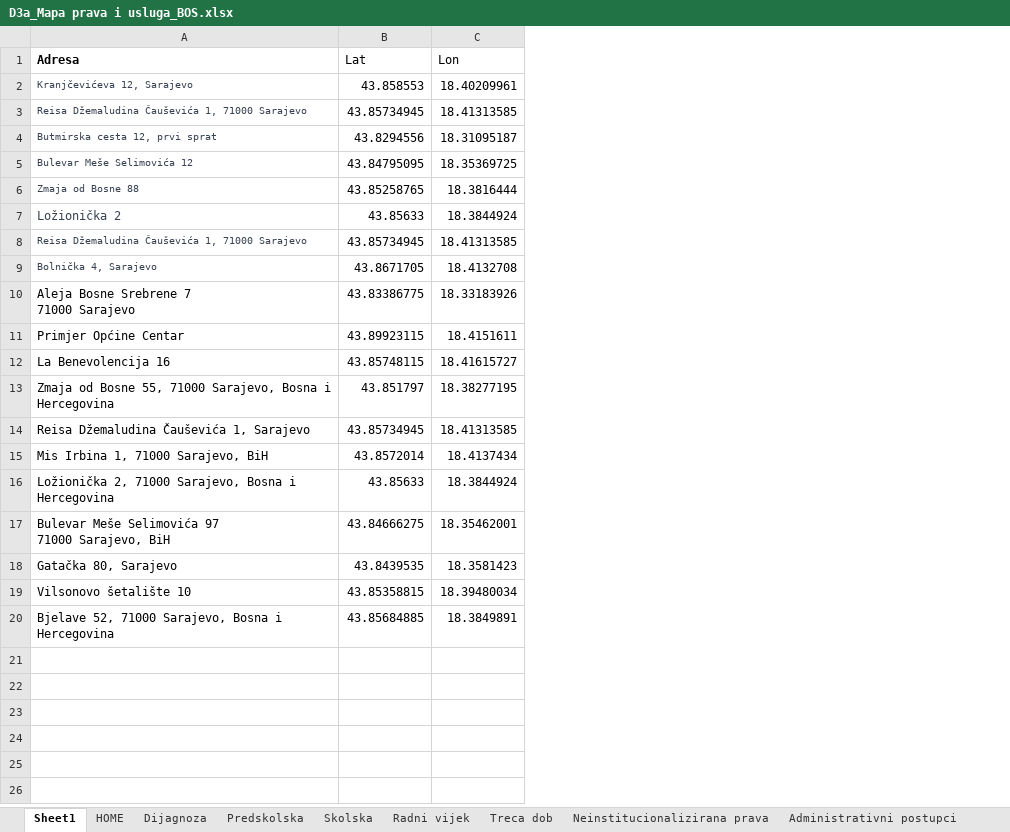
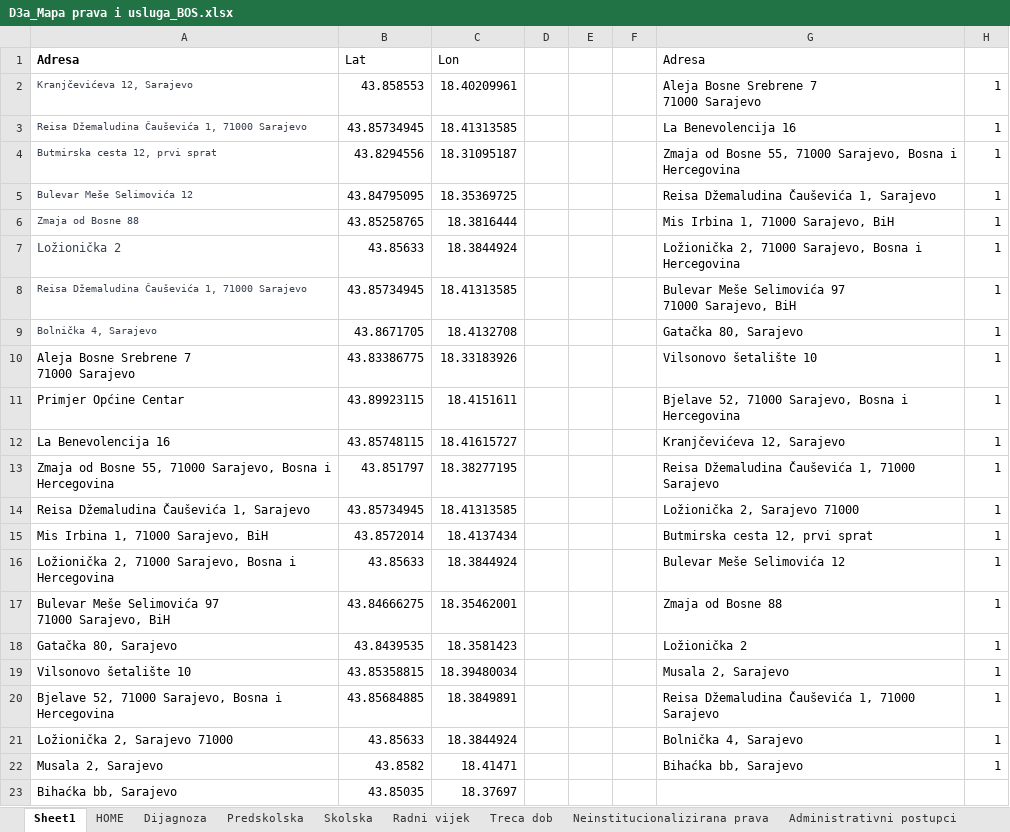
Before and after one commit to anesgolubic/amra-test, an Excel workbook: D3a_Mapa prava i usluga_BOS.xlsx, sheet Sheet1, drawn as a sheet; values as stored, in another font and other column widths than the file's, no borders; ↵ is a line break in a cell; the diff names each change by its address in the sheet, - before the commit and + after, or states it on an @@ line.

```diff
--- a/D3a_Mapa prava i usluga_BOS.xlsx (sheet Sheet1)
+++ b/D3a_Mapa prava i usluga_BOS.xlsx (sheet Sheet1)
+column D, empty
+column E, empty
+column F, empty
+column G, rows 1-20: Adresa | Aleja Bosne Srebrene 7 ↵ 71000 Sarajevo | La Benevolencija 16 | Zmaja od Bosne 55, 71000 Sarajevo, Bosna i Hercegovina | Reisa Džemaludina Čauševića 1, Sarajevo | Mis Irbina 1, 71000 Sarajevo, BiH | Ložionička 2, 71000 Sarajevo, Bosna i Hercegovina | Bulevar Meše Selimovića 97 ↵ 71000 Sarajevo, BiH | Gatačka 80, Sarajevo | Vilsonovo šetalište 10 | Bjelave 52, 71000 Sarajevo, Bosna i Hercegovina | Kranjčevićeva 12, Sarajevo | Reisa Džemaludina Čauševića 1, 71000 Sarajevo | Ložionička 2, Sarajevo 71000 | Butmirska cesta 12, prvi sprat | Bulevar Meše Selimovića 12 | Zmaja od Bosne 88 | Ložionička 2 | Musala 2, Sarajevo | Reisa Džemaludina Čauševića 1, 71000 Sarajevo
+column H, rows 2-20: all 1
+row 21: Ložionička 2, Sarajevo 71000 | 43.85633 | 18.3844924 |  |  |  | Bolnička 4, Sarajevo | 1
+row 22: Musala 2, Sarajevo | 43.8582 | 18.41471 |  |  |  | Bihaćka bb, Sarajevo | 1
+row 23: Bihaćka bb, Sarajevo | 43.85035 | 18.37697
```
Also changed, not shown: sheet Administrativni postupci, sheet Diskrecione usluge, formulas that keep their value.
